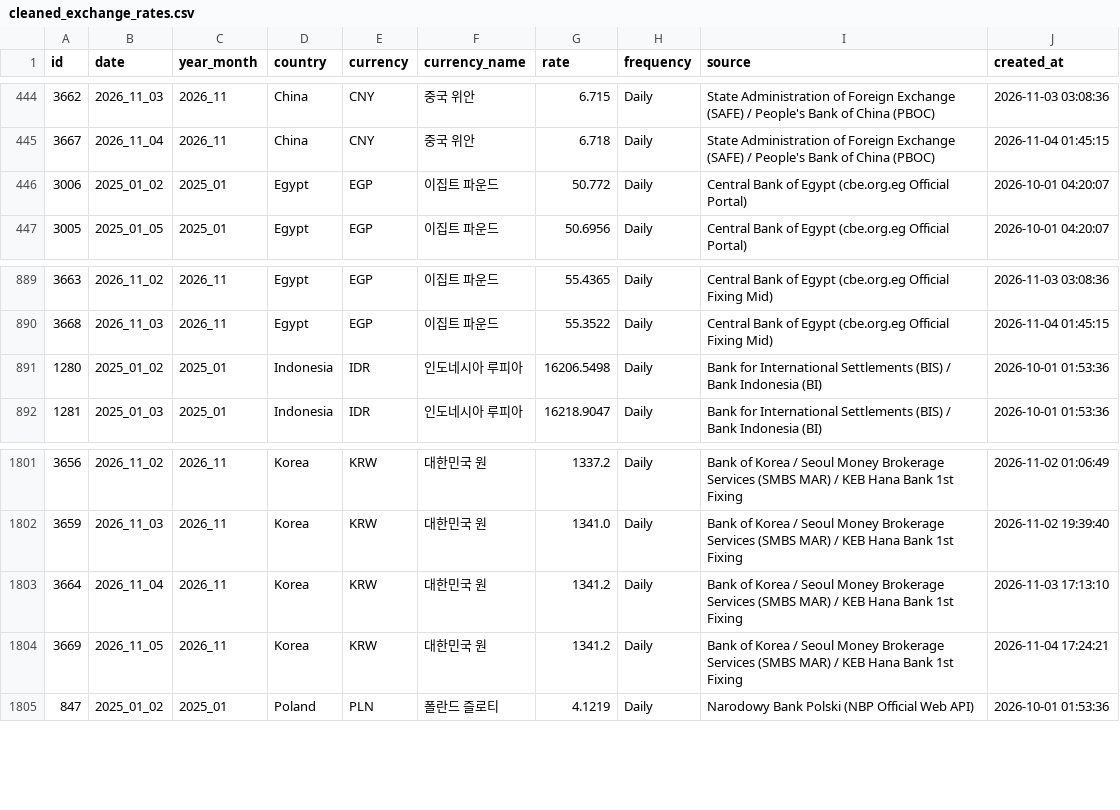
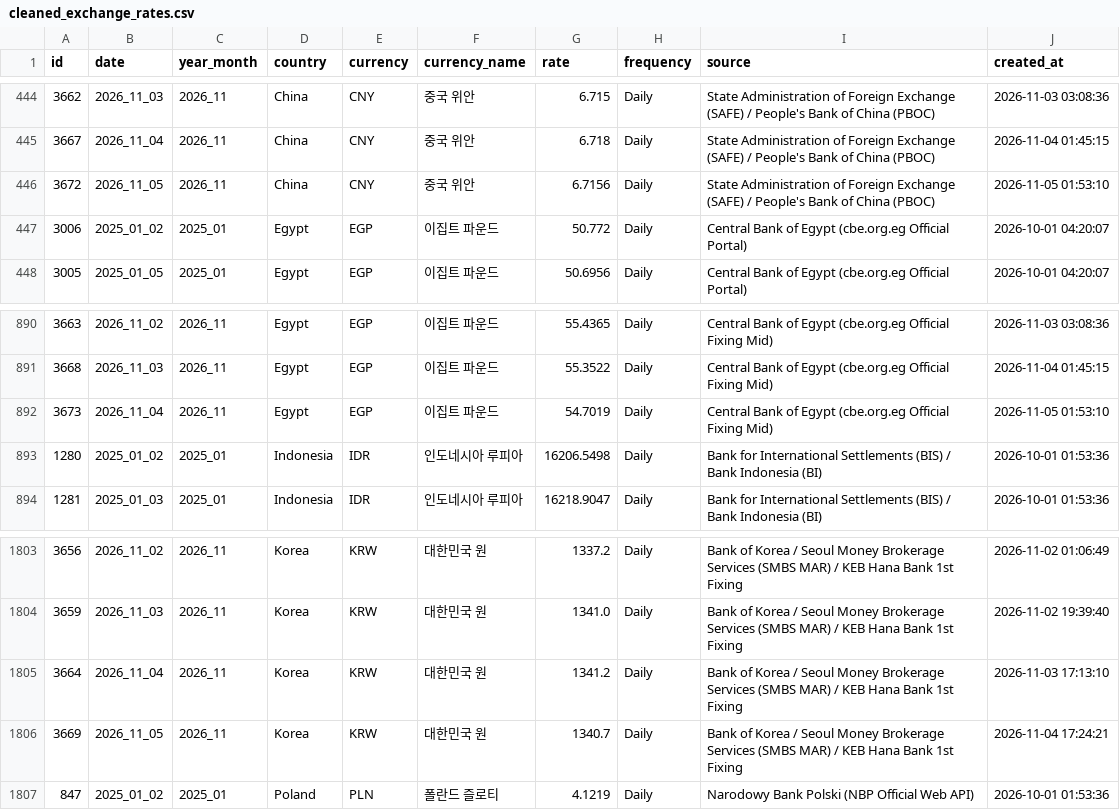
Before and after one commit to munani82/central_bank_exchange_rates, a CSV file: secondary_data/cleaned_exchange_rates.csv, drawn as a sheet; only a part is shown, gaps mark what is left out.

```diff
--- a/secondary_data/cleaned_exchange_rates.csv
+++ b/secondary_data/cleaned_exchange_rates.csv
@@ -445,2 +445,3 @@
 3667,2026_11_04,2026_11,China,CNY,중국 위안,6.718,Daily,State Administration of Foreign Exchange (SAFE) / People's Bank of China (PBOC),2026-11-04 01:45:15
+3672,2026_11_05,2026_11,China,CNY,중국 위안,6.7156,Daily,State Administration of Foreign Exchange (SAFE) / People's Bank of China (PBOC),2026-11-05 01:53:10
 3006,2025_01_02,2025_01,Egypt,EGP,이집트 파운드,50.772,Daily,Central Bank of Egypt (cbe.org.eg Official Portal),2026-10-01 04:20:07
@@ -890,2 +891,3 @@
 3668,2026_11_03,2026_11,Egypt,EGP,이집트 파운드,55.3522,Daily,Central Bank of Egypt (cbe.org.eg Official Fixing Mid),2026-11-04 01:45:15
+3673,2026_11_04,2026_11,Egypt,EGP,이집트 파운드,54.7019,Daily,Central Bank of Egypt (cbe.org.eg Official Fixing Mid),2026-11-05 01:53:10
 1280,2025_01_02,2025_01,Indonesia,IDR,인도네시아 루피아,16206.5498,Daily,Bank for International Settlements (BIS) / Bank Indonesia (BI),2026-10-01 01:53:36
@@ -1803,3 +1805,3 @@
 3664,2026_11_04,2026_11,Korea,KRW,대한민국 원,1341.2,Daily,Bank of Korea / Seoul Money Brokerage Services (SMBS MAR) / KEB Hana Bank 1st Fixing,2026-11-03 17:13:10
-3669,2026_11_05,2026_11,Korea,KRW,대한민국 원,1341.2,Daily,Bank of Korea / Seoul Money Brokerage Services (SMBS MAR) / KEB Hana Bank 1st Fixing,2026-11-04 17:24:21
+3669,2026_11_05,2026_11,Korea,KRW,대한민국 원,1340.7,Daily,Bank of Korea / Seoul Money Brokerage Services (SMBS MAR) / KEB Hana Bank 1st Fixing,2026-11-04 17:24:21
 847,2025_01_02,2025_01,Poland,PLN,폴란드 즐로티,4.1219,Daily,Narodowy Bank Polski (NBP Official Web API),2026-10-01 01:53:36
```
Also changed, not shown: 9 other files.
